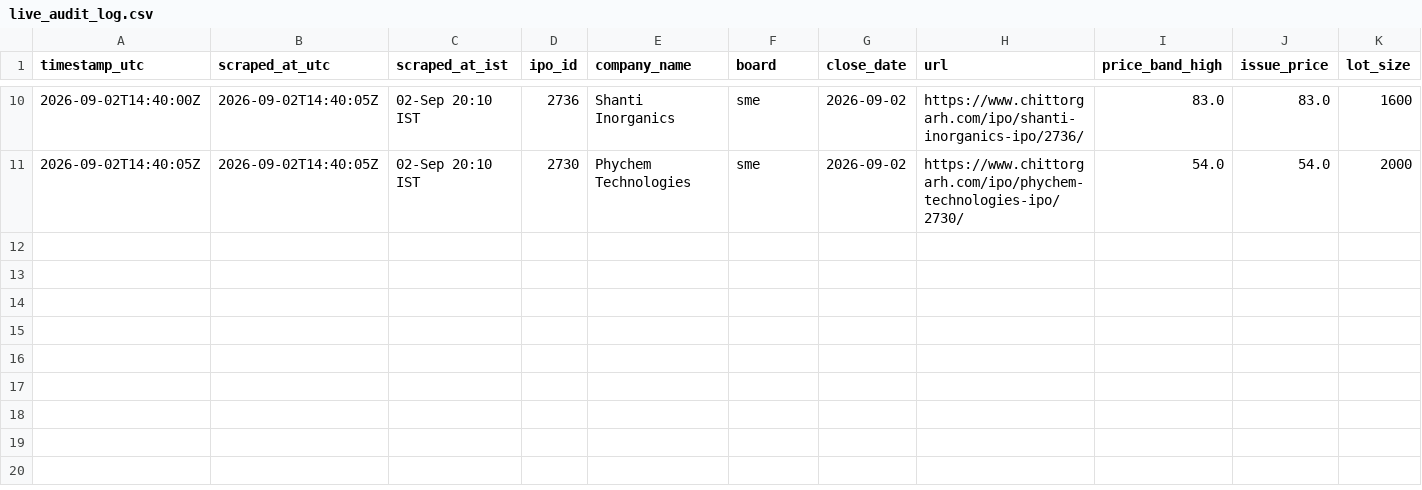
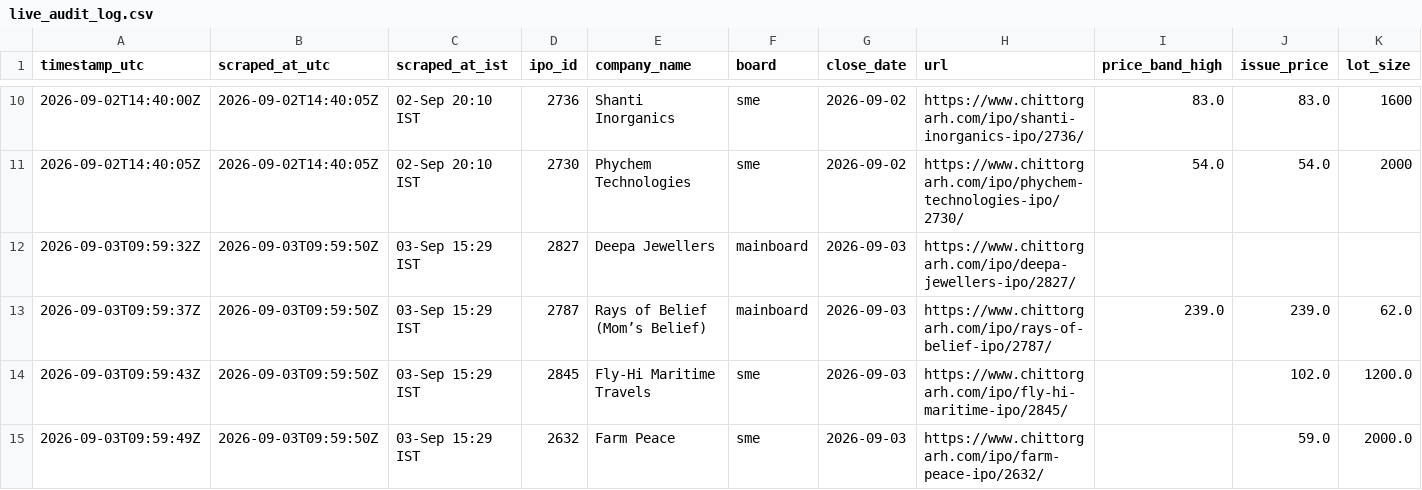
Before and after one commit to Vaibhav-162/money-monkey, a CSV file: data/live_audit_log.csv, drawn as a sheet; only a part is shown, gaps mark what is left out; rows hold the shown columns only; the diff names each change by its address in the sheet, - before the commit and + after, or states it on an @@ line.

```diff
--- a/data/live_audit_log.csv
+++ b/data/live_audit_log.csv
+row 12: 2026-09-03T09:59:32Z | 2026-09-03T09:59:50Z | 03-Sep 15:29 IST | 2827 | Deepa Jewellers | mainboard | 2026-09-03 | https://www.chittorgarh.com/ipo/deepa-jewellers-ipo/2827/
+row 13: 2026-09-03T09:59:37Z | 2026-09-03T09:59:50Z | 03-Sep 15:29 IST | 2787 | Rays of Belief (Mom’s Belief) | mainboard | 2026-09-03 | https://www.chittorgarh.com/ipo/rays-of-belief-ipo/2787/ | 239.0 | 239.0 | 62.0
+row 14: 2026-09-03T09:59:43Z | 2026-09-03T09:59:50Z | 03-Sep 15:29 IST | 2845 | Fly-Hi Maritime Travels | sme | 2026-09-03 | https://www.chittorgarh.com/ipo/fly-hi-maritime-ipo/2845/ |  | 102.0 | 1200.0
+row 15: 2026-09-03T09:59:49Z | 2026-09-03T09:59:50Z | 03-Sep 15:29 IST | 2632 | Farm Peace | sme | 2026-09-03 | https://www.chittorgarh.com/ipo/farm-peace-ipo/2632/ |  | 59.0 | 2000.0
```
